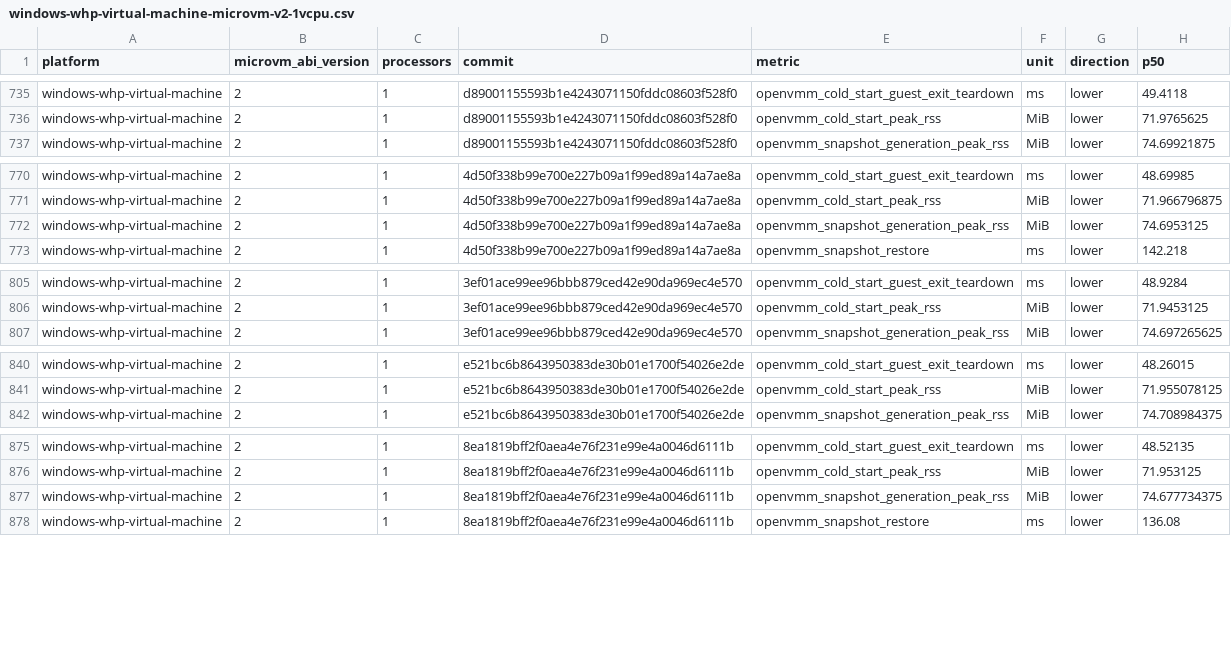
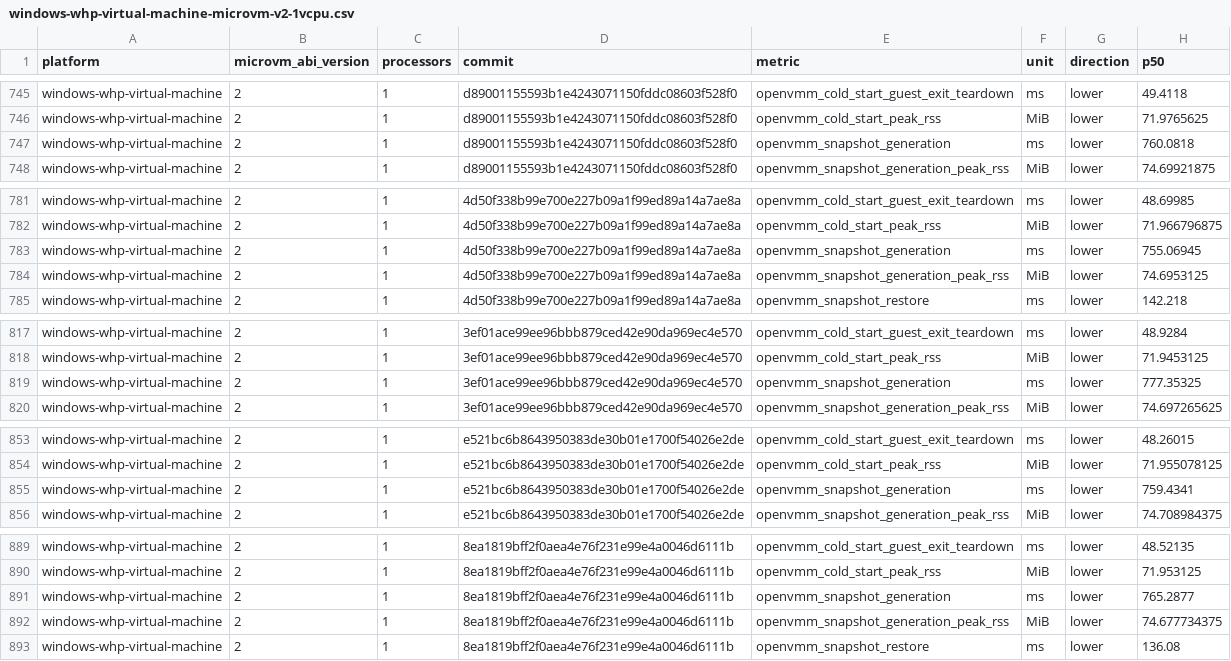
Before and after one commit to microsoft/nvx, a CSV file: data/windows-whp-virtual-machine-microvm-v2-1vcpu.csv, drawn as a sheet; only a part is shown, gaps mark what is left out; the diff covers the shown part only.

```diff
--- a/data/windows-whp-virtual-machine-microvm-v2-1vcpu.csv
+++ b/data/windows-whp-virtual-machine-microvm-v2-1vcpu.csv
@@ -736,2 +746,3 @@ windows-whp-virtual-machine,2,1,d89001155593b1e4243071150fddc08603f528f0,openvmm
 windows-whp-virtual-machine,2,1,d89001155593b1e4243071150fddc08603f528f0,openvmm_cold_start_peak_rss,MiB,lower,71.9765625
+windows-whp-virtual-machine,2,1,d89001155593b1e4243071150fddc08603f528f0,openvmm_snapshot_generation,ms,lower,760.0818
 windows-whp-virtual-machine,2,1,d89001155593b1e4243071150fddc08603f528f0,openvmm_snapshot_generation_peak_rss,MiB,lower,74.69921875
@@ -771,2 +782,3 @@ windows-whp-virtual-machine,2,1,4d50f338b99e700e227b09a1f99ed89a14a7ae8a,openvmm
 windows-whp-virtual-machine,2,1,4d50f338b99e700e227b09a1f99ed89a14a7ae8a,openvmm_cold_start_peak_rss,MiB,lower,71.966796875
+windows-whp-virtual-machine,2,1,4d50f338b99e700e227b09a1f99ed89a14a7ae8a,openvmm_snapshot_generation,ms,lower,755.06945
 windows-whp-virtual-machine,2,1,4d50f338b99e700e227b09a1f99ed89a14a7ae8a,openvmm_snapshot_generation_peak_rss,MiB,lower,74.6953125
@@ -806,2 +818,3 @@ windows-whp-virtual-machine,2,1,3ef01ace99ee96bbb879ced42e90da969ec4e570,openvmm
 windows-whp-virtual-machine,2,1,3ef01ace99ee96bbb879ced42e90da969ec4e570,openvmm_cold_start_peak_rss,MiB,lower,71.9453125
+windows-whp-virtual-machine,2,1,3ef01ace99ee96bbb879ced42e90da969ec4e570,openvmm_snapshot_generation,ms,lower,777.35325
 windows-whp-virtual-machine,2,1,3ef01ace99ee96bbb879ced42e90da969ec4e570,openvmm_snapshot_generation_peak_rss,MiB,lower,74.697265625
@@ -841,2 +854,3 @@ windows-whp-virtual-machine,2,1,e521bc6b8643950383de30b01e1700f54026e2de,openvmm
 windows-whp-virtual-machine,2,1,e521bc6b8643950383de30b01e1700f54026e2de,openvmm_cold_start_peak_rss,MiB,lower,71.955078125
+windows-whp-virtual-machine,2,1,e521bc6b8643950383de30b01e1700f54026e2de,openvmm_snapshot_generation,ms,lower,759.4341
 windows-whp-virtual-machine,2,1,e521bc6b8643950383de30b01e1700f54026e2de,openvmm_snapshot_generation_peak_rss,MiB,lower,74.708984375
@@ -876,2 +890,3 @@ windows-whp-virtual-machine,2,1,8ea1819bff2f0aea4e76f231e99e4a0046d6111b,openvmm
 windows-whp-virtual-machine,2,1,8ea1819bff2f0aea4e76f231e99e4a0046d6111b,openvmm_cold_start_peak_rss,MiB,lower,71.953125
+windows-whp-virtual-machine,2,1,8ea1819bff2f0aea4e76f231e99e4a0046d6111b,openvmm_snapshot_generation,ms,lower,765.2877
 windows-whp-virtual-machine,2,1,8ea1819bff2f0aea4e76f231e99e4a0046d6111b,openvmm_snapshot_generation_peak_rss,MiB,lower,74.677734375
```
Also changed, not shown: 18 added rows elsewhere in this file.
